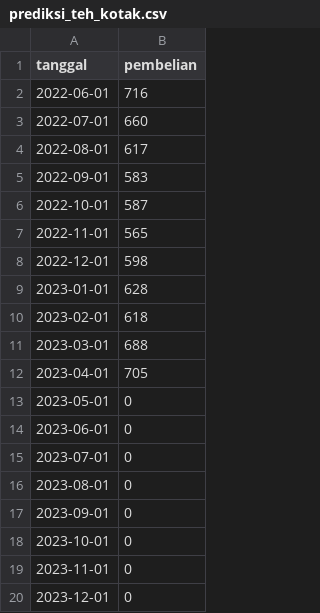
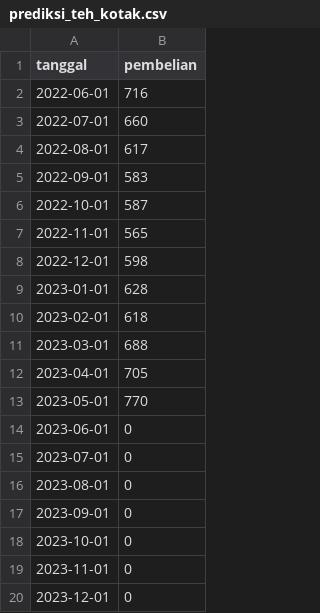
Before and after one commit to vandinta/SmartSys, a CSV file: public/dataset/prediksi_teh_kotak.csv, drawn as a sheet.

```diff
--- a/public/dataset/prediksi_teh_kotak.csv
+++ b/public/dataset/prediksi_teh_kotak.csv
@@ -12,3 +12,3 @@
 "2023-04-01","705"
-"2023-05-01","0"
+"2023-05-01","770"
 "2023-06-01","0"
```
Also changed, not shown: public/dataset/teh_kotak.csv, 4 other files.
